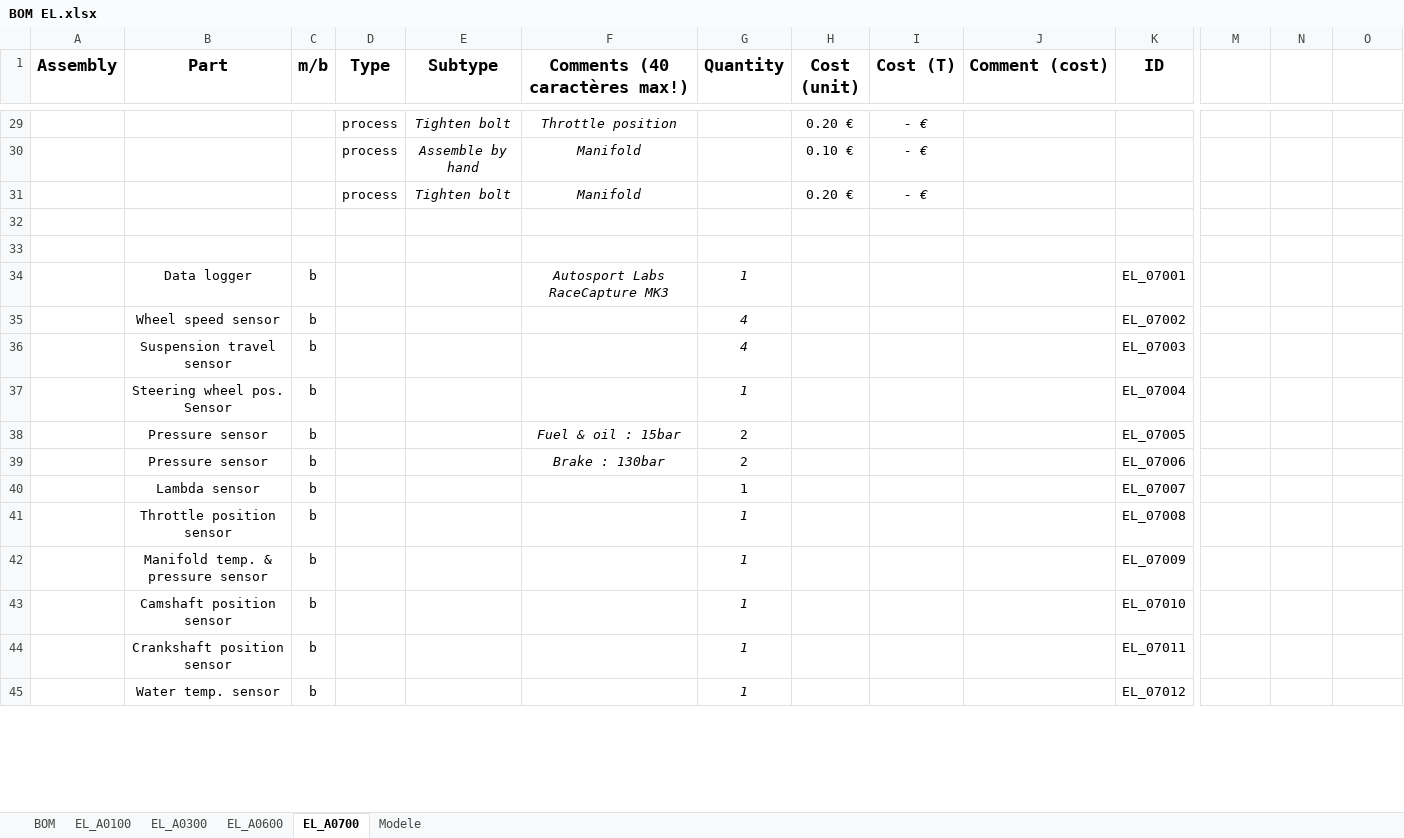
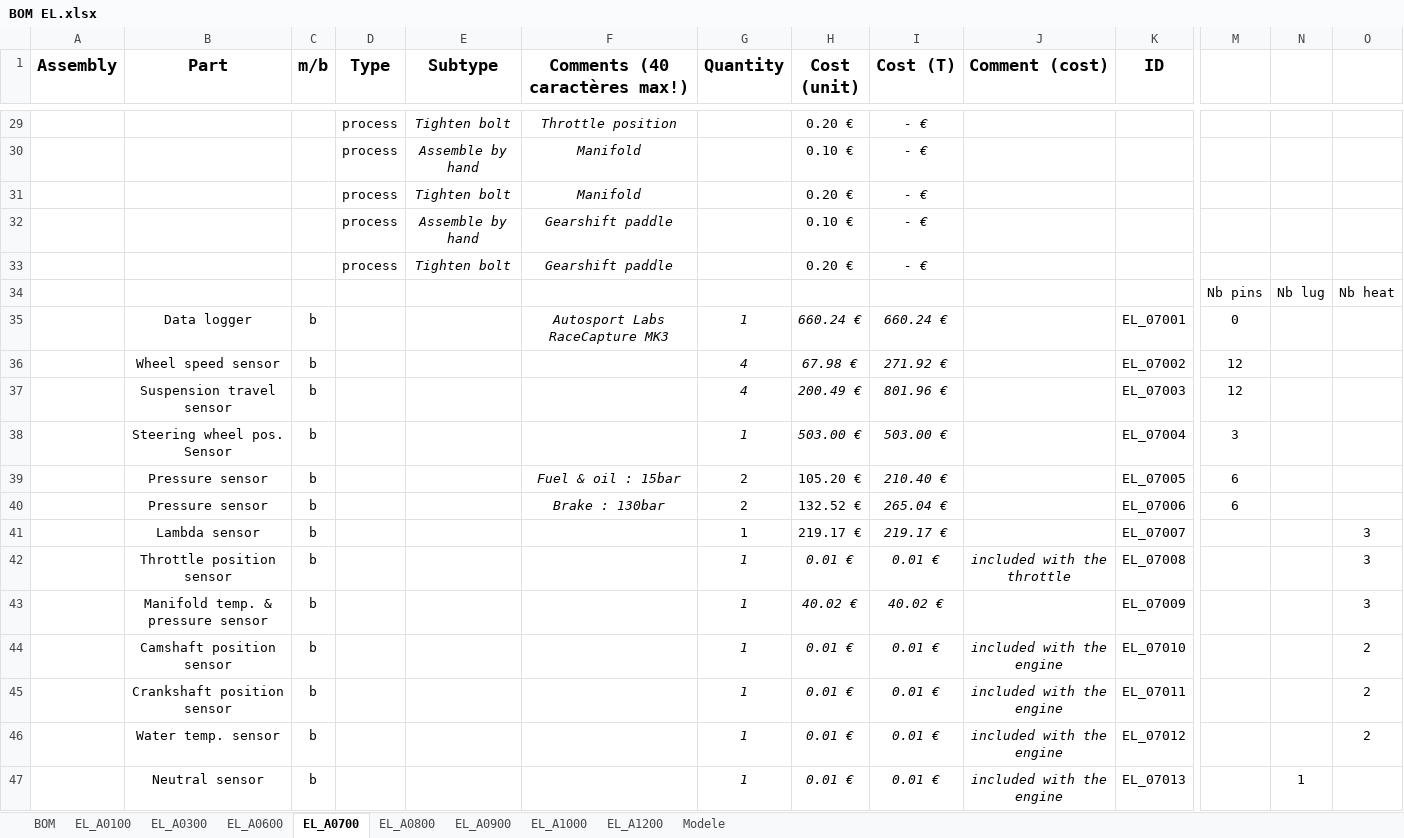
Before and after one commit to EOSCogniton/STUF-2020, an Excel workbook: CR - Cost Report/1_BOM/EL/BOM EL.xlsx, sheet EL_A0700, drawn as a sheet; only a part is shown, gaps mark what is left out; values as stored, in another font and other column widths than the file's, no borders; conditional formats not drawn; addresses are those after the commit; rows hold the shown columns only; the diff covers the shown part only; the diff names each change by its address in the sheet, - before the commit and + after, or states it on an @@ line.

```diff
--- a/CR - Cost Report/1_BOM/EL/BOM EL.xlsx (sheet EL_A0700)
+++ b/CR - Cost Report/1_BOM/EL/BOM EL.xlsx (sheet EL_A0700)
+sheet tab: EL_A0800
+sheet tab: EL_A0900
+sheet tab: EL_A1000
+sheet tab: EL_A1200
-row 32: (empty)
+row 32:  |  |  | process | Assemble by hand | Gearshift paddle |  | 0.10 € | - €
-row 33: (empty)
+row 33:  |  |  | process | Tighten bolt | Gearshift paddle |  | 0.20 € | - €
+row 34:  |  |  |  |  |  |  |  |  |  |  | Nb pins | Nb lug | Nb heat
-H35 (Cost (unit)): (empty)
+H35 (Cost (unit)): 660.24 €
-I35 (Cost (T)): (empty)
+I35 (Cost (T)): 660.24 €
-M35: (empty)
+M35: 0
-H36 (Cost (unit)): (empty)
+H36 (Cost (unit)): 67.98 €
-I36 (Cost (T)): (empty)
+I36 (Cost (T)): 271.92 €
-M36:M37: (empty)
+M36:M37: 12
-H37 (Cost (unit)): (empty)
+H37 (Cost (unit)): 200.49 €
-I37 (Cost (T)): (empty)
+I37 (Cost (T)): 801.96 €
-H38 (Cost (unit)): (empty)
+H38 (Cost (unit)): 503.00 €
-I38 (Cost (T)): (empty)
+I38 (Cost (T)): 503.00 €
-M38: (empty)
+M38: 3
-H39 (Cost (unit)): (empty)
+H39 (Cost (unit)): 105.20 €
-I39 (Cost (T)): (empty)
+I39 (Cost (T)): 210.40 €
-M39:M40: (empty)
+M39:M40: 6
-H40 (Cost (unit)): (empty)
+H40 (Cost (unit)): 132.52 €
-I40 (Cost (T)): (empty)
+I40 (Cost (T)): 265.04 €
-H41 (Cost (unit)): (empty)
+H41 (Cost (unit)): 219.17 €
-I41 (Cost (T)): (empty)
+I41 (Cost (T)): 219.17 €
-O41:O43: (empty)
+O41:O43: 3
-H42 (Cost (unit)): (empty)
+H42 (Cost (unit)): 0.01 €
-I42 (Cost (T)): (empty)
+I42 (Cost (T)): 0.01 €
-J42 (Comment (cost)): (empty)
+J42 (Comment (cost)): included with the throttle
-H43 (Cost (unit)): (empty)
+H43 (Cost (unit)): 40.02 €
-I43 (Cost (T)): (empty)
+I43 (Cost (T)): 40.02 €
-H44:H46 (Cost (unit)): (empty)
+H44:H46 (Cost (unit)): 0.01 €
-I44:I46 (Cost (T)): (empty)
+I44:I46 (Cost (T)): 0.01 €
-J44:J46 (Comment (cost)): (empty)
+J44:J46 (Comment (cost)): included with the engine
-O44:O46: (empty)
+O44:O46: 2
+row 47:  | Neutral sensor | b |  |  |  | 1 | 0.01 € | 0.01 € | included with the engine | EL_07013 |  | 1
```
Also changed, not shown: 4 added rows and 15 edited cells elsewhere in this sheet, sheet BOM, sheet EL_A0100, sheet EL_A0600, sheet EL_A0300, formulas that keep their value, CR - Cost Report/1_BOM/EL/Connector use.xlsx, CR - Cost Report/1_BOM/SU/BOM_SU.xlsx, 2 other files.
